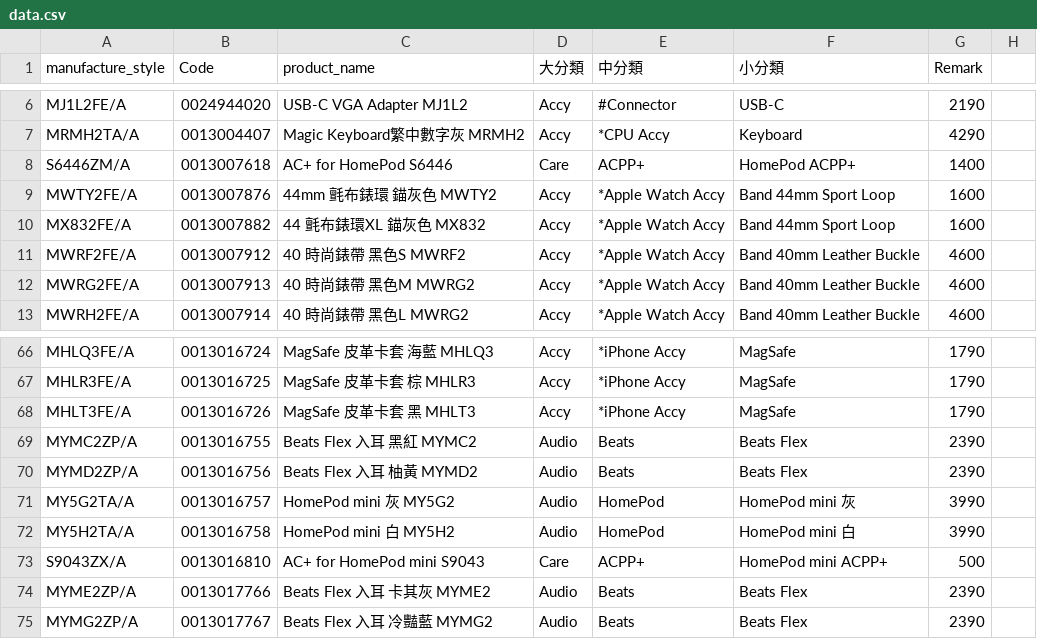
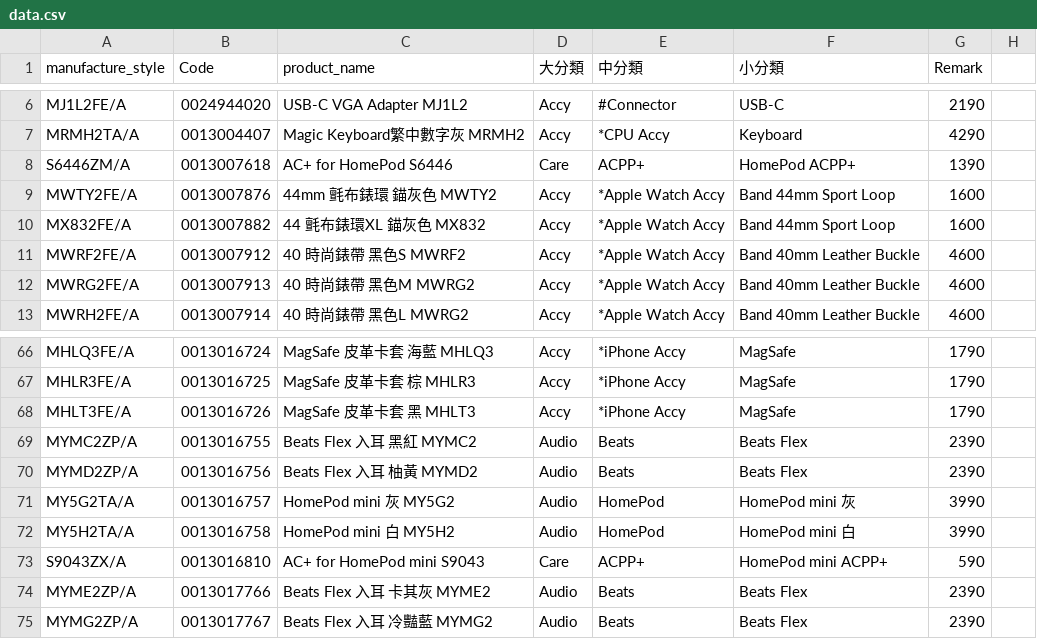
Before and after one commit to moriochang/model, a CSV file: data.csv, drawn as a sheet; only a part is shown, gaps mark what is left out.

Commit message:
Update data.csv

```diff
--- a/data.csv
+++ b/data.csv
@@ -7,3 +7,3 @@ MJ1L2FE/A,0024944020,USB-C VGA Adapter MJ1L2,Accy,#Connector,USB-C,2190
 MRMH2TA/A,0013004407,Magic Keyboard繁中數字灰 MRMH2,Accy,*CPU Accy,Keyboard,4290
-S6446ZM/A,0013007618,AC+ for HomePod S6446,Care,ACPP+,HomePod ACPP+,1400
+S6446ZM/A,0013007618,AC+ for HomePod S6446,Care,ACPP+,HomePod ACPP+,1390
 MWTY2FE/A,0013007876,44mm 氈布錶環 錨灰色 MWTY2,Accy,*Apple Watch Accy,Band 44mm Sport Loop,1600
@@ -72,3 +72,3 @@ MY5G2TA/A,0013016757,HomePod mini 灰 MY5G2,Audio,HomePod,HomePod mini 灰,3990
 MY5H2TA/A,0013016758,HomePod mini 白 MY5H2,Audio,HomePod,HomePod mini 白,3990
-S9043ZX/A,0013016810,AC+ for HomePod mini S9043,Care,ACPP+,HomePod mini ACPP+,500
+S9043ZX/A,0013016810,AC+ for HomePod mini S9043,Care,ACPP+,HomePod mini ACPP+,590
 MYME2ZP/A,0013017766,Beats Flex 入耳 卡其灰 MYME2,Audio,Beats,Beats Flex,2390
```
